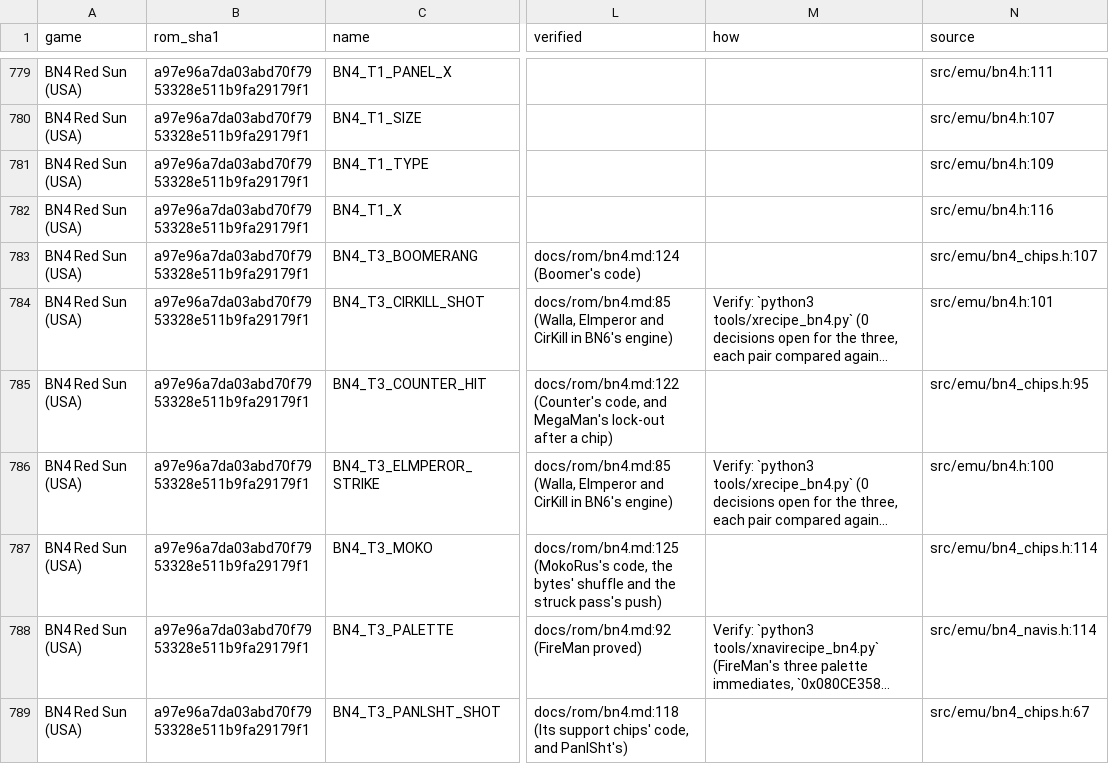
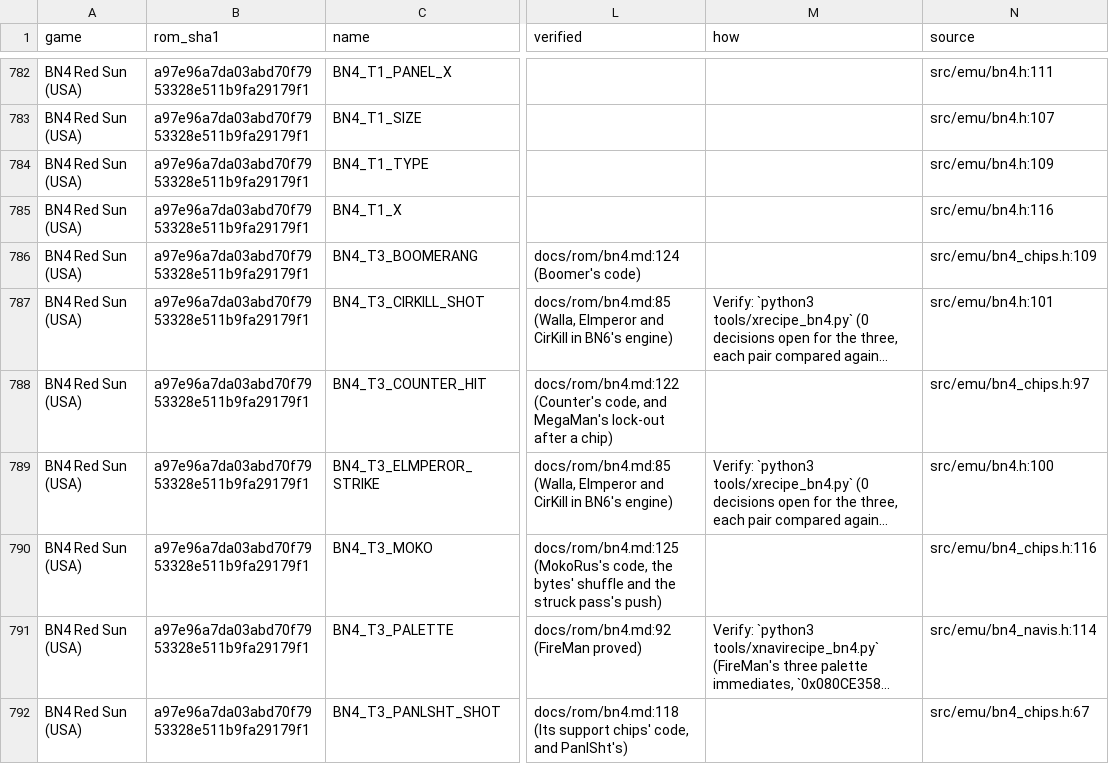
Before and after one commit to saschb2b/Mega-Man-Battle-Network-Cyberworld-Endless, a CSV file: docs/symbols/bn4-red-sun-us.csv, drawn as a sheet; only a part is shown, gaps mark what is left out; long unchanged cells end in …; addresses are those after the commit; the diff covers the shown part only; the diff names each change by its address in the sheet, - before the commit and + after, or states it on an @@ line.

```diff
--- a/docs/symbols/bn4-red-sun-us.csv
+++ b/docs/symbols/bn4-red-sun-us.csv
-N786 (source): src/emu/bn4_chips.h:107
+N786 (source): src/emu/bn4_chips.h:109
-N788 (source): src/emu/bn4_chips.h:95
+N788 (source): src/emu/bn4_chips.h:97
-N790 (source): src/emu/bn4_chips.h:114
+N790 (source): src/emu/bn4_chips.h:116
```
Also changed, not shown: 4 added rows and 16 edited cells elsewhere in this file, 15 other files.
